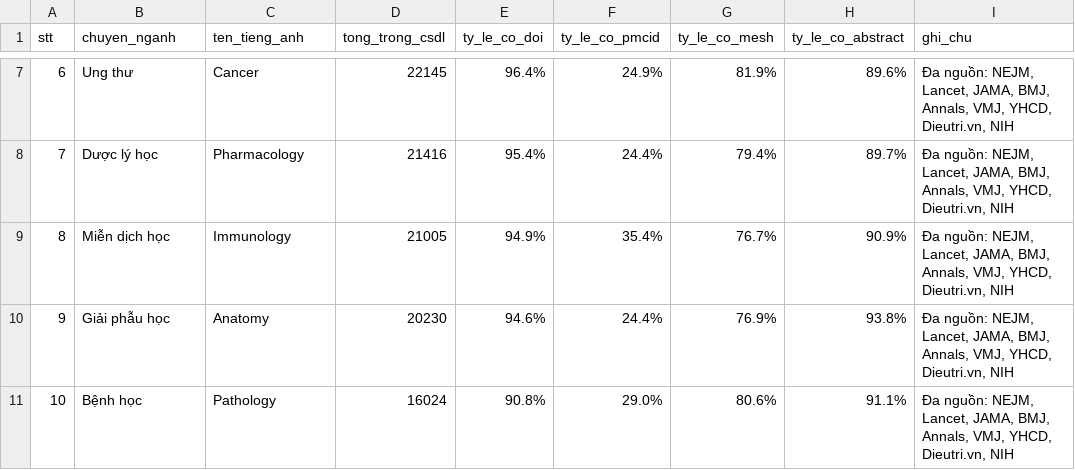
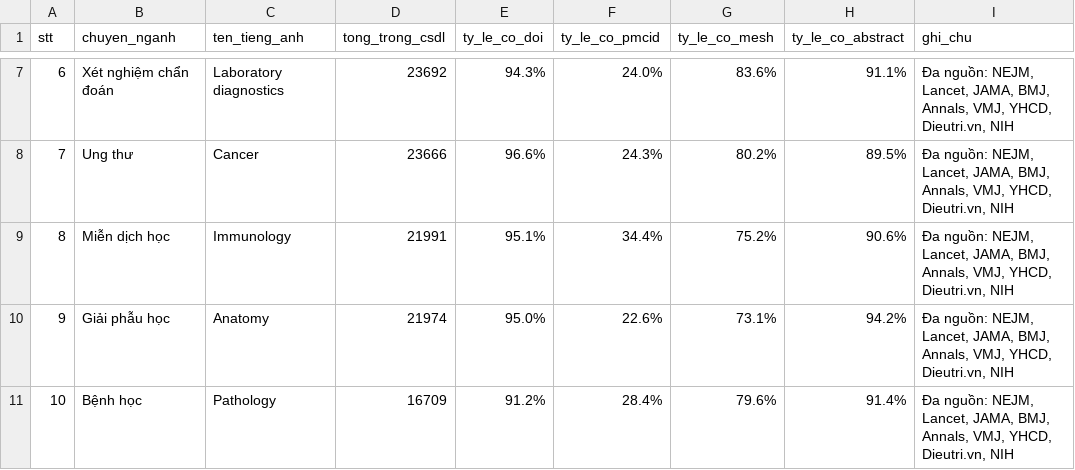
Before and after one commit to carbvantu/baitaplonctdl, a CSV file: reports/specialty_summary_report.csv, drawn as a sheet; only a part is shown, gaps mark what is left out; the diff covers the shown part only.

```diff
--- a/reports/specialty_summary_report.csv
+++ b/reports/specialty_summary_report.csv
@@ -7,5 +7,5 @@
-6,Ung thư,Cancer,22145,96.4%,24.9%,81.9%,89.6%,"Đa nguồn: NEJM, Lancet, JAMA, BMJ, Annals, VMJ, YHCD, Dieutri.vn, NIH"
-7,Dược lý học,Pharmacology,21416,95.4%,24.4%,79.4%,89.7%,"Đa nguồn: NEJM, Lancet, JAMA, BMJ, Annals, VMJ, YHCD, Dieutri.vn, NIH"
-8,Miễn dịch học,Immunology,21005,94.9%,35.4%,76.7%,90.9%,"Đa nguồn: NEJM, Lancet, JAMA, BMJ, Annals, VMJ, YHCD, Dieutri.vn, NIH"
-9,Giải phẫu học,Anatomy,20230,94.6%,24.4%,76.9%,93.8%,"Đa nguồn: NEJM, Lancet, JAMA, BMJ, Annals, VMJ, YHCD, Dieutri.vn, NIH"
-10,Bệnh học,Pathology,16024,90.8%,29.0%,80.6%,91.1%,"Đa nguồn: NEJM, Lancet, JAMA, BMJ, Annals, VMJ, YHCD, Dieutri.vn, NIH"
+6,Xét nghiệm chẩn đoán,Laboratory diagnostics,23692,94.3%,24.0%,83.6%,91.1%,"Đa nguồn: NEJM, Lancet, JAMA, BMJ, Annals, VMJ, YHCD, Dieutri.vn, NIH"
+7,Ung thư,Cancer,23666,96.6%,24.3%,80.2%,89.5%,"Đa nguồn: NEJM, Lancet, JAMA, BMJ, Annals, VMJ, YHCD, Dieutri.vn, NIH"
+8,Miễn dịch học,Immunology,21991,95.1%,34.4%,75.2%,90.6%,"Đa nguồn: NEJM, Lancet, JAMA, BMJ, Annals, VMJ, YHCD, Dieutri.vn, NIH"
+9,Giải phẫu học,Anatomy,21974,95.0%,22.6%,73.1%,94.2%,"Đa nguồn: NEJM, Lancet, JAMA, BMJ, Annals, VMJ, YHCD, Dieutri.vn, NIH"
+10,Bệnh học,Pathology,16709,91.2%,28.4%,79.6%,91.4%,"Đa nguồn: NEJM, Lancet, JAMA, BMJ, Annals, VMJ, YHCD, Dieutri.vn, NIH"
```
Also changed, not shown: 31 edited cells elsewhere in this file, source_registry.csv, 14 other files.
